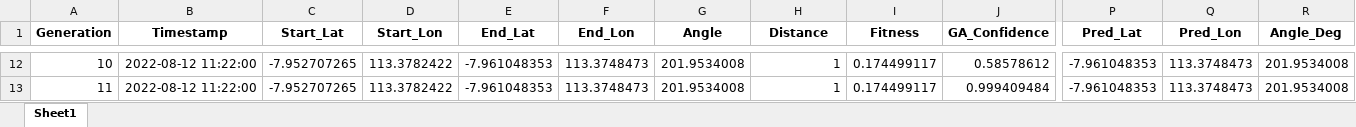
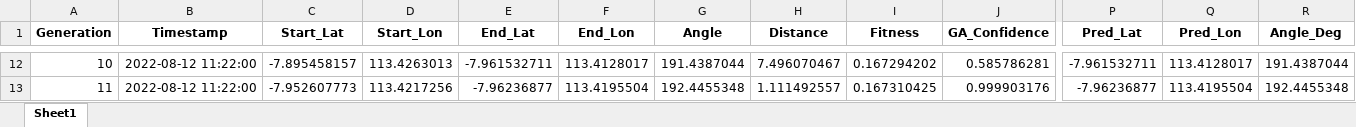
Before and after one commit to Felix-ryn/gempatektonik, an Excel workbook: output/ga_results/ga_prediction_data_for_lstm.xlsx, sheet Sheet1, drawn as a sheet; only a part is shown, gaps mark what is left out; values as stored, in another font and other column widths than the file's, no borders; the diff covers the shown part only; the diff names each change by its address in the sheet, - before the commit and + after, or states it on an @@ line.

```diff
--- a/output/ga_results/ga_prediction_data_for_lstm.xlsx (sheet Sheet1)
+++ b/output/ga_results/ga_prediction_data_for_lstm.xlsx (sheet Sheet1)
-C12 (Start_Lat): -7.952707265
+C12 (Start_Lat): -7.895458157
-D12 (Start_Lon): 113.3782422
+D12 (Start_Lon): 113.4263013
-E12 (End_Lat): -7.961048353
+E12 (End_Lat): -7.961532711
-F12 (End_Lon): 113.3748473
+F12 (End_Lon): 113.4128017
-G12 (Angle): 201.9534008
+G12 (Angle): 191.4387044
-H12 (Distance): 1
+H12 (Distance): 7.496070467
-I12 (Fitness): 0.174499117
+I12 (Fitness): 0.167294202
-J12 (GA_Confidence): 0.58578612
+J12 (GA_Confidence): 0.585786281
-P12 (Pred_Lat): -7.961048353
+P12 (Pred_Lat): -7.961532711
-Q12 (Pred_Lon): 113.3748473
+Q12 (Pred_Lon): 113.4128017
-R12 (Angle_Deg): 201.9534008
+R12 (Angle_Deg): 191.4387044
-C13 (Start_Lat): -7.952707265
+C13 (Start_Lat): -7.952607773
-D13 (Start_Lon): 113.3782422
+D13 (Start_Lon): 113.4217256
-E13 (End_Lat): -7.961048353
+E13 (End_Lat): -7.96236877
-F13 (End_Lon): 113.3748473
+F13 (End_Lon): 113.4195504
-G13 (Angle): 201.9534008
+G13 (Angle): 192.4455348
-H13 (Distance): 1
+H13 (Distance): 1.111492557
-I13 (Fitness): 0.174499117
+I13 (Fitness): 0.167310425
-J13 (GA_Confidence): 0.999409484
+J13 (GA_Confidence): 0.999903176
-P13 (Pred_Lat): -7.961048353
+P13 (Pred_Lat): -7.96236877
-Q13 (Pred_Lon): 113.3748473
+Q13 (Pred_Lon): 113.4195504
-R13 (Angle_Deg): 201.9534008
+R13 (Angle_Deg): 192.4455348
```
Also changed, not shown: 1605 edited cells elsewhere in this sheet, output/aco_results/aco_zoning_data_for_lstm.xlsx, output/lstm_results/lstm_data_for_cnn.xlsx, 26 other files.
